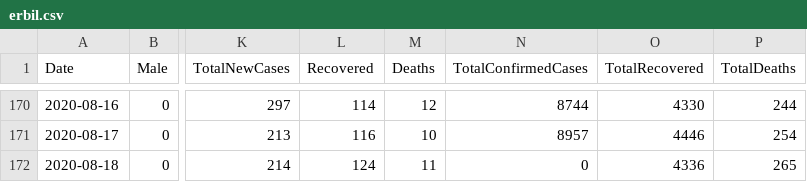
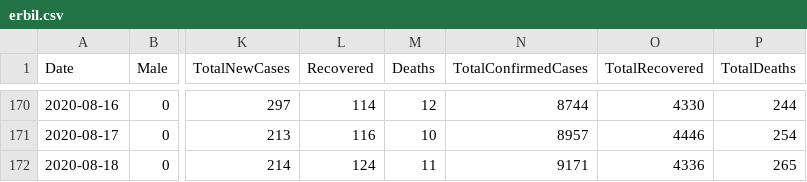
Before and after one commit to DevelopersTree/Kovid19, a CSV file: data/governorates/erbil.csv, drawn as a sheet; only a part is shown, gaps mark what is left out; the diff names each change by its address in the sheet, - before the commit and + after, or states it on an @@ line.

```diff
--- a/data/governorates/erbil.csv
+++ b/data/governorates/erbil.csv
-N172 (TotalConfirmedCases): 0
+N172 (TotalConfirmedCases): 9171
```
Also changed, not shown: data/governorates/duhok.csv, data/governorates/halabja.csv, 7 other files.
